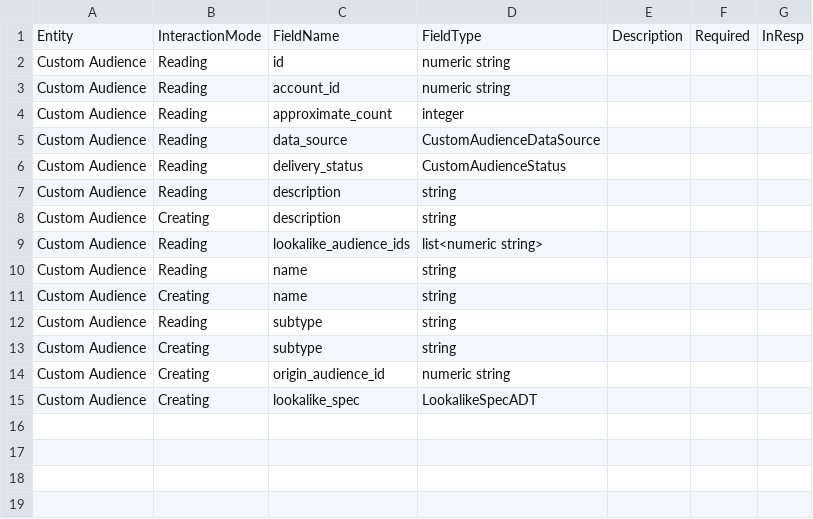
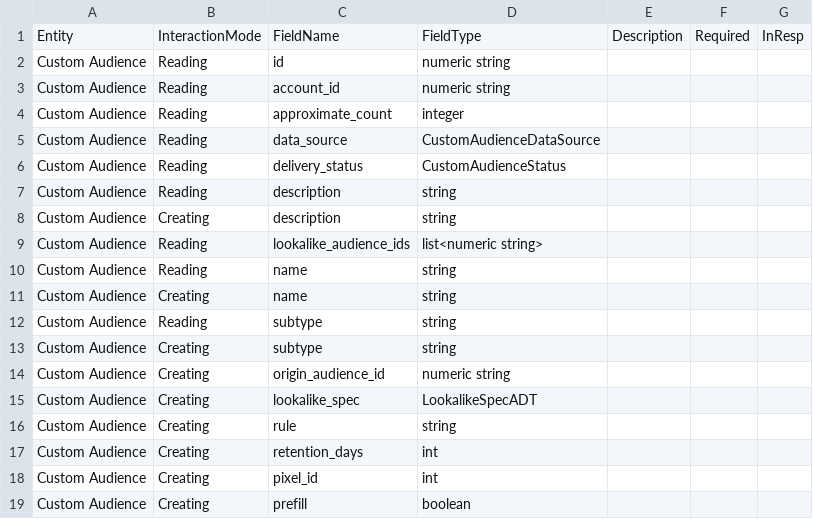
Before and after one commit to glutamate/fb, a CSV file: gen/data/customaudience.csv, drawn as a sheet.

Commit message:
can create custom audiences from website pixel, and lookalike audiences from those

```diff
--- a/gen/data/customaudience.csv
+++ b/gen/data/customaudience.csv
@@ -15 +15,5 @@ Custom Audience,Creating,origin_audience_id,numeric string,,,
 Custom Audience,Creating,lookalike_spec,LookalikeSpecADT,,,
+Custom Audience,Creating,rule,string,,,
+Custom Audience,Creating,retention_days,int,,,
+Custom Audience,Creating,pixel_id,int,,,
+Custom Audience,Creating,prefill,boolean,,,
```
Also changed, not shown: 5 other files.
